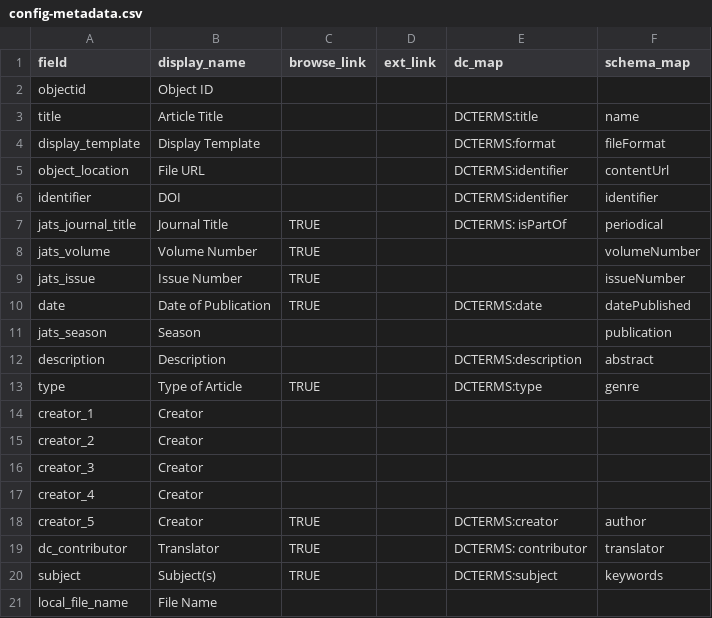
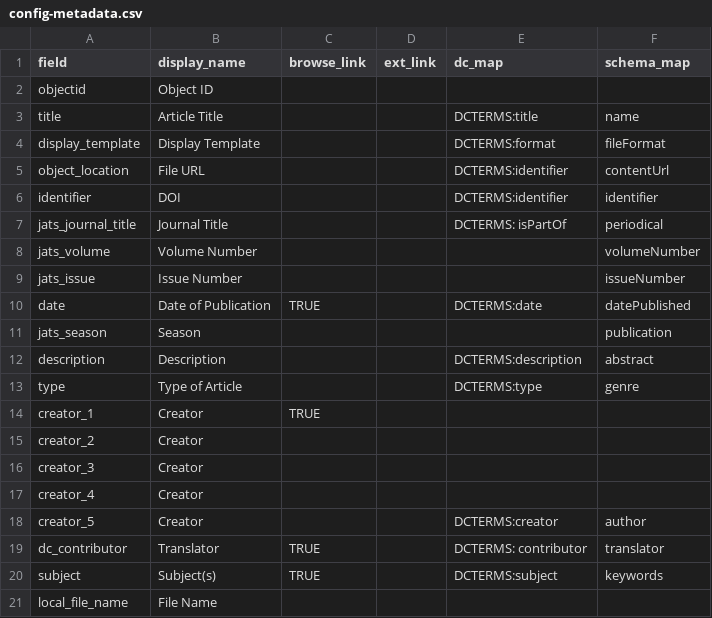
Before and after one commit to info663-sp24/team3, a CSV file: _data/config-metadata.csv, drawn as a sheet; only a part is shown.

Commit message:
Add files via upload
updated browse fields for item cards

```diff
--- a/_data/config-metadata.csv
+++ b/_data/config-metadata.csv
@@ -6,5 +6,5 @@ object_location,File URL,,,DCTERMS:identifier,contentUrl
 identifier,DOI,,,DCTERMS:identifier,identifier
-jats_journal_title,Journal Title,TRUE,,DCTERMS: isPartOf,periodical
-jats_volume,Volume Number,TRUE,,,volumeNumber
-jats_issue,Issue Number,TRUE,,,issueNumber
+jats_journal_title,Journal Title,,,DCTERMS: isPartOf,periodical
+jats_volume,Volume Number,,,,volumeNumber
+jats_issue,Issue Number,,,,issueNumber
 date,Date of Publication,TRUE,,DCTERMS:date,datePublished
@@ -12,5 +12,5 @@ jats_season,Season,,,,publication
 description,Description ,,,DCTERMS:description,abstract
-type,Type of Article,TRUE,,"DCTERMS:type
-",genre
-creator_1,Creator,,,,
+type,Type of Article,,,"DCTERMS:type
+",genre
+creator_1,Creator,TRUE,,,
 creator_2,Creator,,,,
@@ -18,3 +18,3 @@ creator_3,Creator,,,,
 creator_4,Creator,,,,
-creator_5,Creator,TRUE,,DCTERMS:creator,author
+creator_5,Creator,,,DCTERMS:creator,author
 dc_contributor,Translator,TRUE,,DCTERMS: contributor,translator
```
